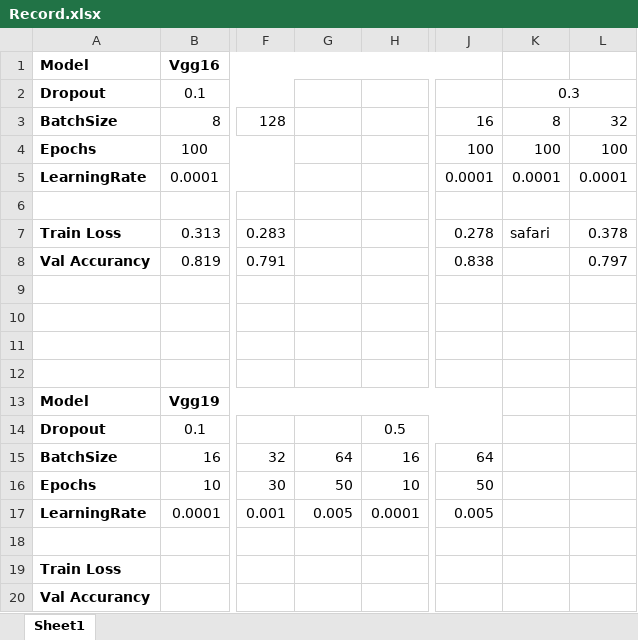
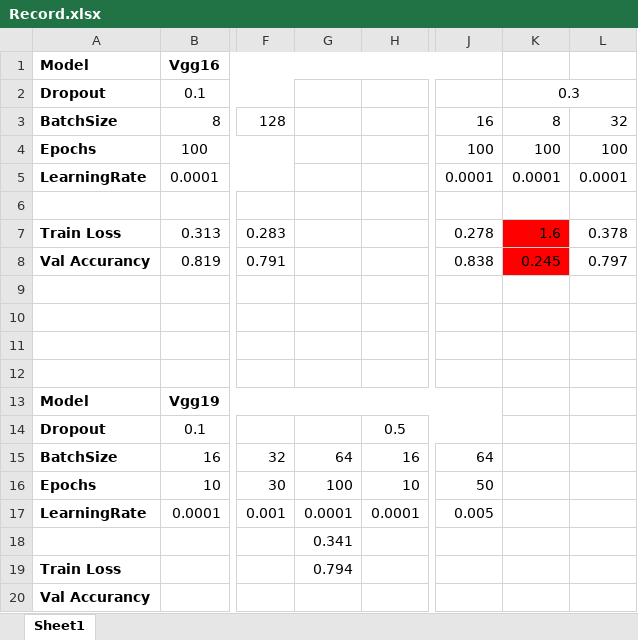
Before and after one commit to Burning0322/DL, an Excel workbook: Test3_vggnet/Record.xlsx, sheet Sheet1, drawn as a sheet; only a part is shown, gaps mark what is left out; values as stored, in another font and other column widths than the file's, no borders; the diff names each change by its address in the sheet, - before the commit and + after, or states it on an @@ line.

```diff
--- a/Test3_vggnet/Record.xlsx (sheet Sheet1)
+++ b/Test3_vggnet/Record.xlsx (sheet Sheet1)
-K7: safari
+K7: 1.6
-K7:K8 fill: none
+K7:K8 fill: #FF0000
-K8: (empty)
+K8: 0.245
-G16: 50
+G16: 100
-G17: 0.005
+G17: 0.0001
-G18: (empty)
+G18: 0.341
-G19: (empty)
+G19: 0.794
```
Also changed, not shown: 2 other files.
